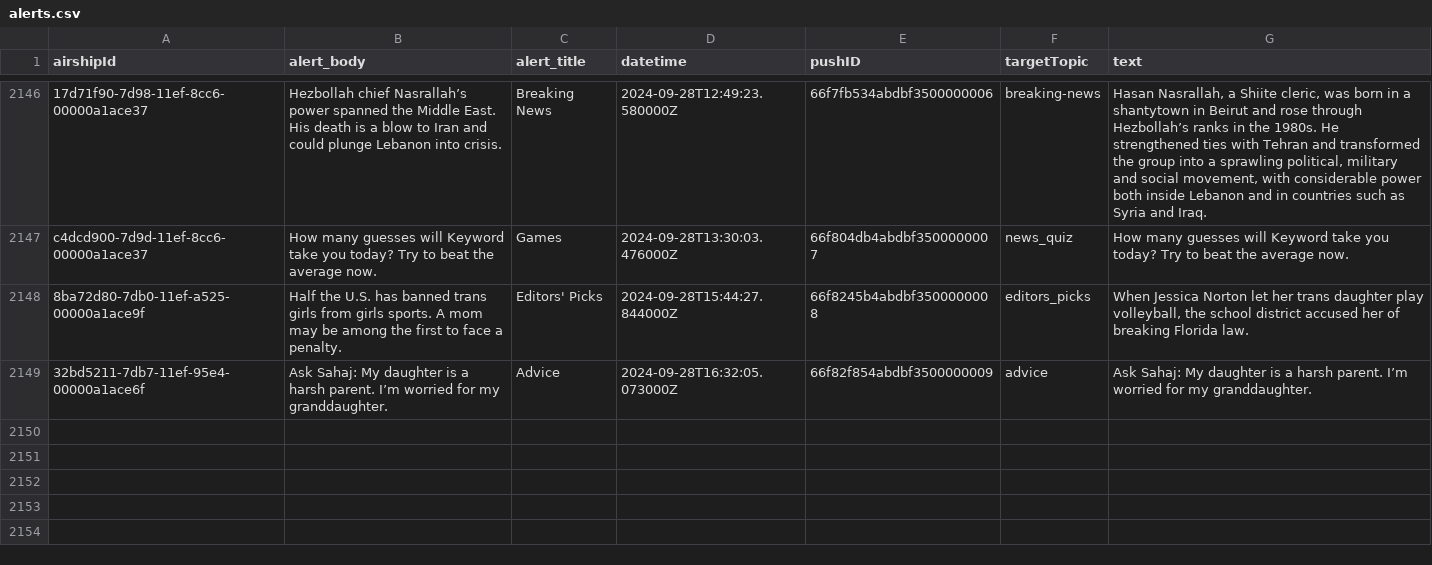
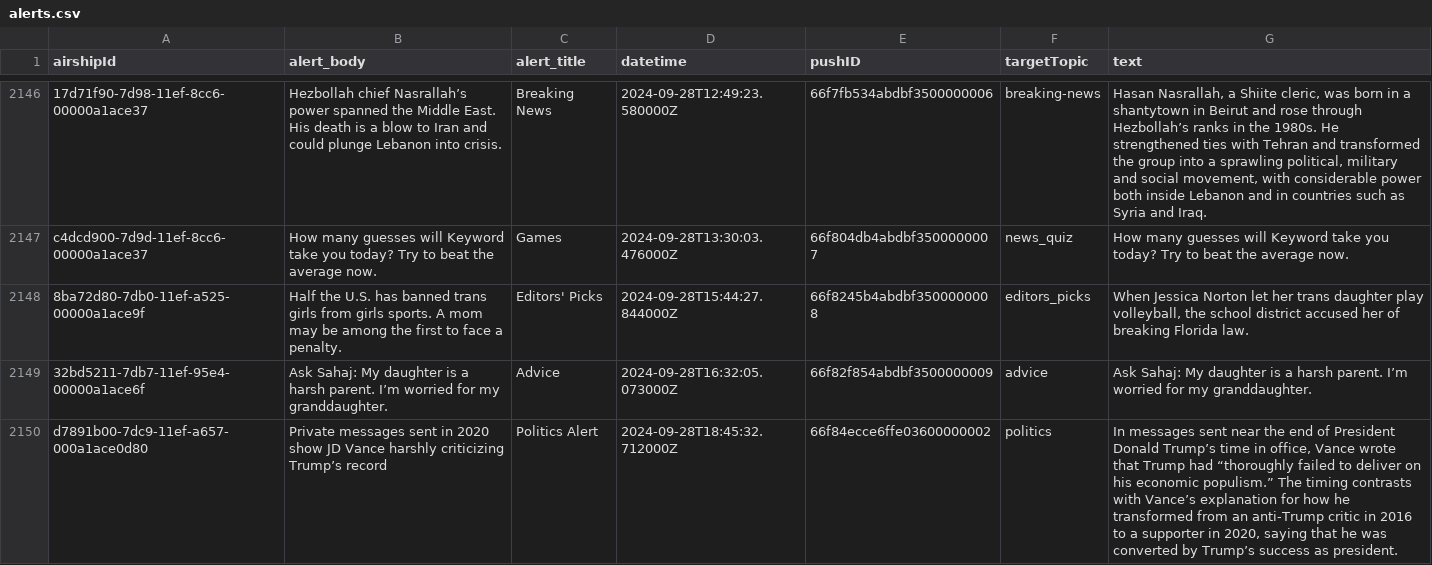
Before and after one commit to dwillis/wapo-alerts, a CSV file: alerts.csv, drawn as a sheet; only a part is shown, gaps mark what is left out; the diff names each change by its address in the sheet, - before the commit and + after, or states it on an @@ line.

```diff
--- a/alerts.csv
+++ b/alerts.csv
+row 2150: d7891b00-7dc9-11ef-a657-000a1ace0d80 | Private messages sent in 2020 show JD Vance harshly criticizing Trump’s record | Politics Alert | 2024-09-28T18:45:32.712000Z | 66f84ecce6ffe03600000002 | politics | In messages sent near the end of President Donald Trump’s time in office, Vance wrote that Trump had “thoroughly failed to deliver on his economic populism.” The timing contrasts with Vance’s explanation for how he transformed from an anti-Trump critic in 2016 to a supporter in 2020, saying that he was converted by Trump’s success as president.
```
Also changed, not shown: 2 other files.
